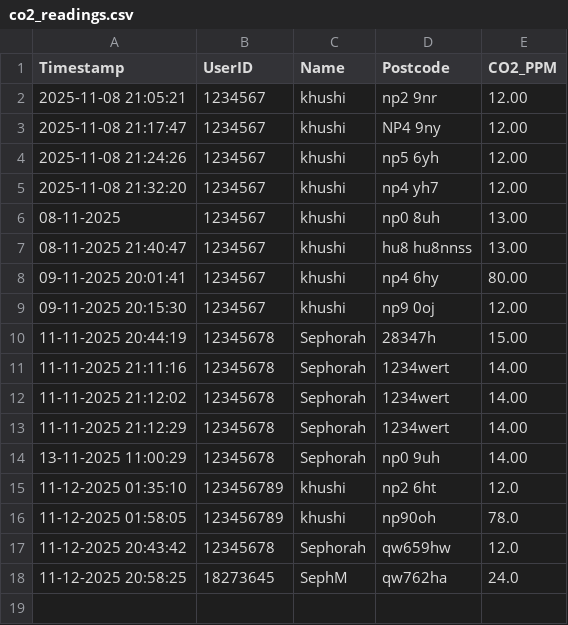
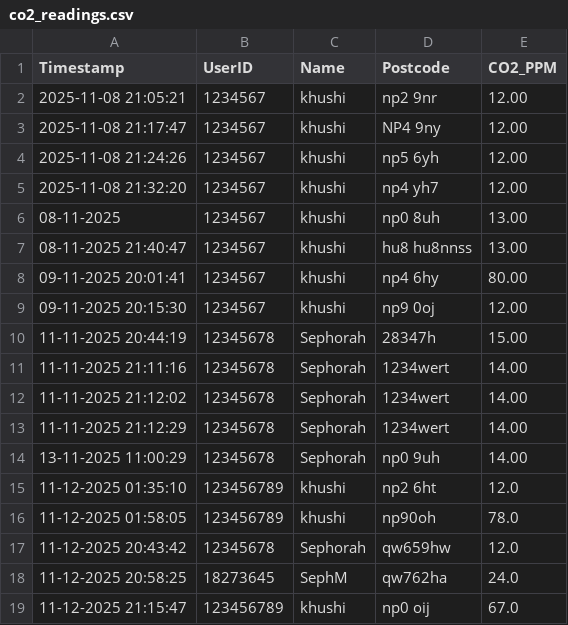
Before and after one commit to SephorahM/SEN5000-PORT-1-GROUP, a CSV file: co2_readings.csv, drawn as a sheet.

```diff
--- a/co2_readings.csv
+++ b/co2_readings.csv
@@ -18 +18,2 @@ Timestamp,UserID,Name,Postcode,CO2_PPM
 11-12-2025 20:58:25,18273645,SephM,qw762ha,24.0
+11-12-2025 21:15:47,123456789,khushi,np0 oij,67.0
```
Also changed, not shown: 1 other file.
